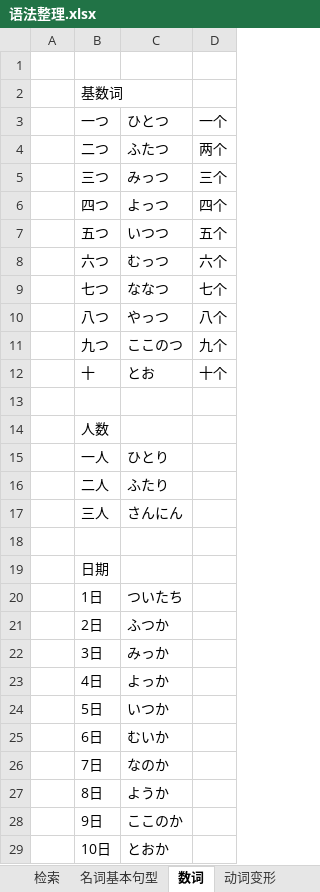
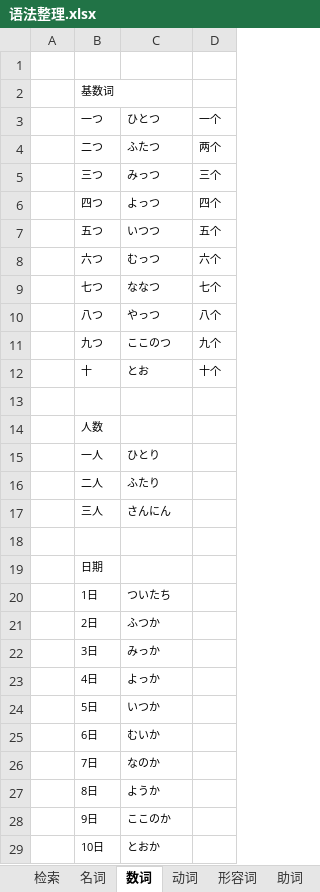
Before and after one commit to Yoleimei/JpMatome, an Excel workbook: 语法整理.xlsx, sheet 数词, drawn as a sheet; only a part is shown; values as stored, in another font and other column widths than the file's, no borders; the diff covers the shown part only; the diff names each change by its address in the sheet, - before the commit and + after, or states it on an @@ line.

```diff
--- a/语法整理.xlsx (sheet 数词)
+++ b/语法整理.xlsx (sheet 数词)
-sheet tab: 名词基本句型
+sheet tab: 名词
-sheet tab: 动词变形
+sheet tab: 动词
+sheet tab: 形容词
+sheet tab: 助词
@@ B2 text size: smaller @@
@@ B3:D12 text size: smaller @@
@@ B14 text size: smaller @@
@@ B15:C17 text size: smaller @@
@@ B19 text size: smaller @@
@@ B20:C29 text size: smaller @@
```
Also changed, not shown: cell formats elsewhere in this sheet, sheet 动词, sheet 名词, other sheet tabs.
